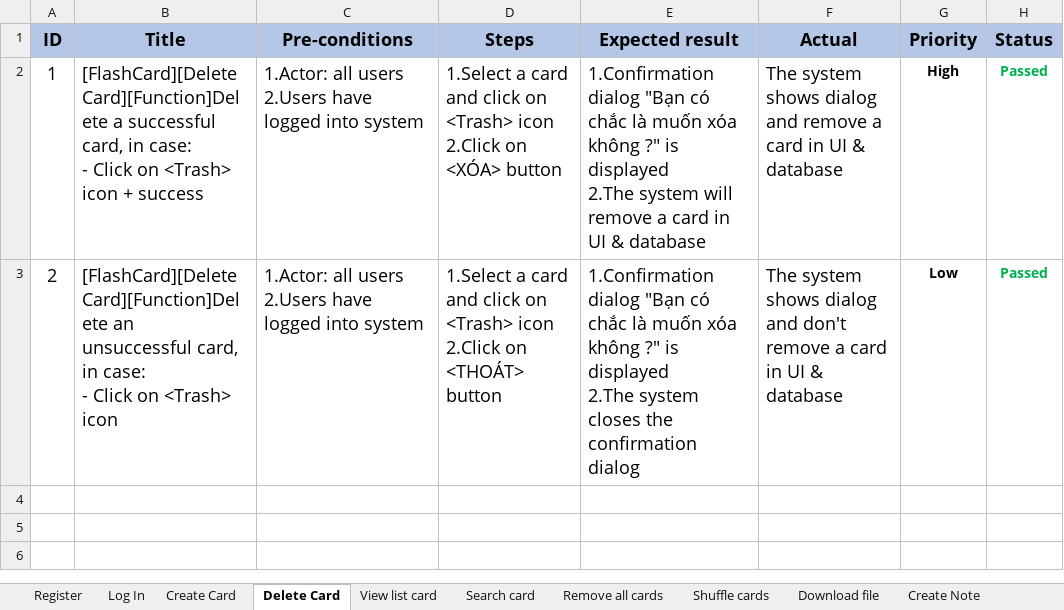
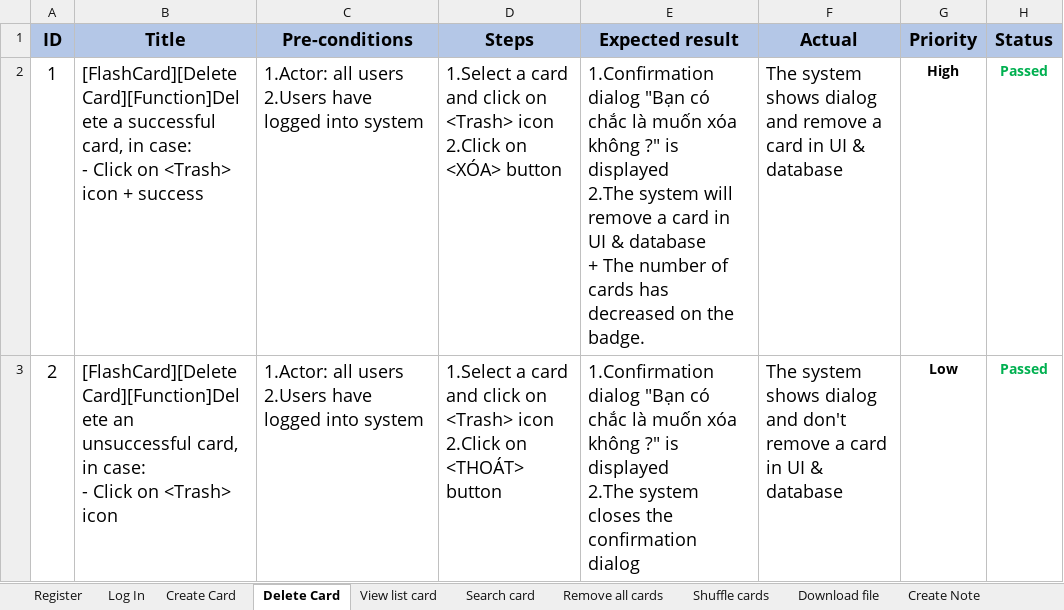
Before and after one commit to duyenqa/learn-writing-english, an Excel workbook: manual_test/DuyenNTK Flashcard System Test Case.xlsx, sheet Delete Card, drawn as a sheet; values as stored, in another font and other column widths than the file's, no borders; conditional formats not drawn; ↵ is a line break in a cell; the diff names each change by its address in the sheet, - before the commit and + after, or states it on an @@ line.

```diff
--- a/manual_test/DuyenNTK Flashcard System Test Case.xlsx (sheet Delete Card)
+++ b/manual_test/DuyenNTK Flashcard System Test Case.xlsx (sheet Delete Card)
-E2 (Expected result): …& database
+E2 (Expected result): …& database ↵ + The number of cards has decreased on the badge.
```
Also changed, not shown: sheet Remove all cards, sheet Create Card, sheet Log In.
